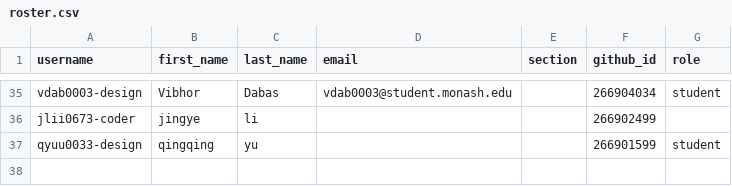
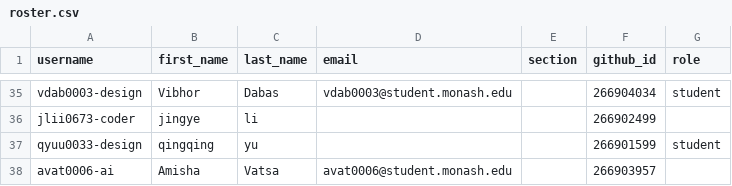
Before and after one commit to ETC5523-2026/classroom50, a CSV file: etc5523/roster.csv, drawn as a sheet; only a part is shown, gaps mark what is left out; the diff names each change by its address in the sheet, - before the commit and + after, or states it on an @@ line.

Commit message:
[Classroom 50] Add student: etc5523/avat0006-ai

```diff
--- a/etc5523/roster.csv
+++ b/etc5523/roster.csv
+row 38: avat0006-ai | Amisha | Vatsa | avat0006@student.monash.edu |  | 266903957
```
